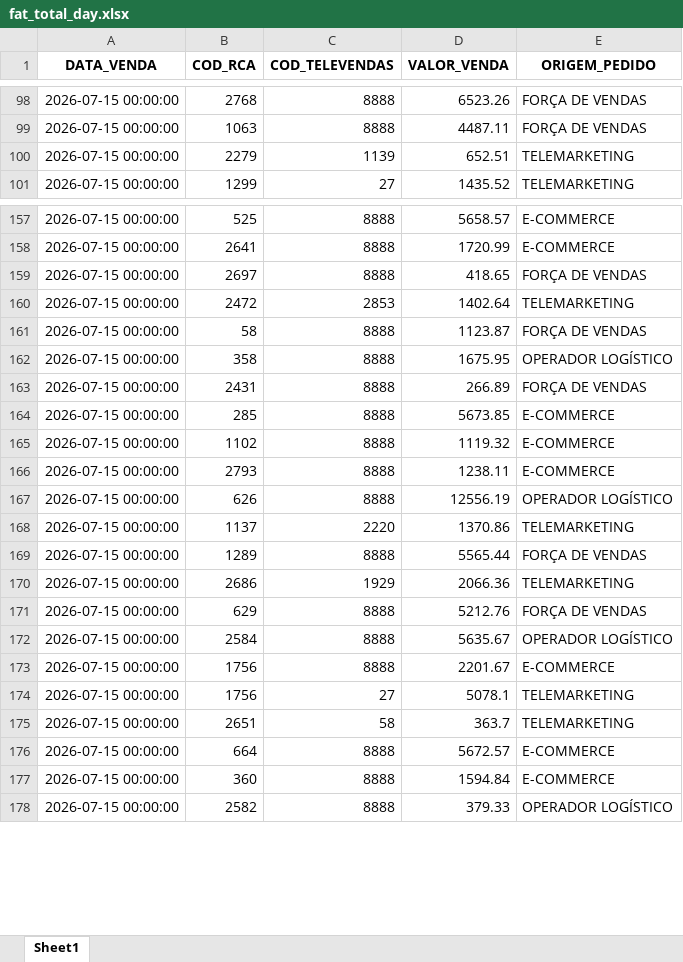
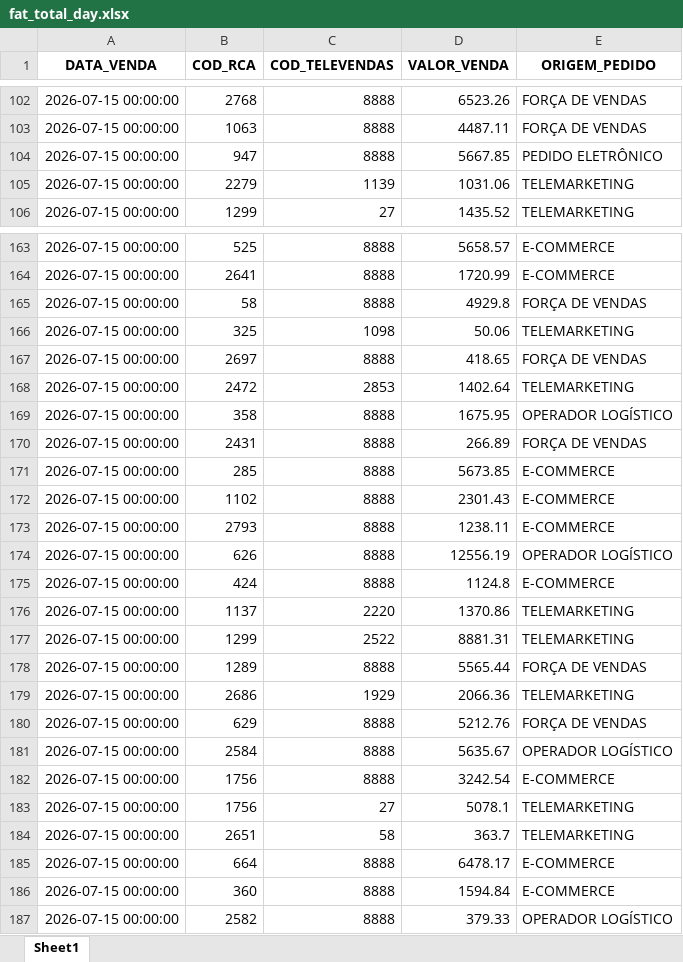
Before and after one commit to RoqueChristian/total_day, an Excel workbook: data/fat_total_day.xlsx, sheet Sheet1, drawn as a sheet; only a part is shown, gaps mark what is left out; values as stored, in another font and other column widths than the file's, no borders; removed rows and columns are numbered as before the commit, all else as after; the diff covers the shown part only; the diff names each change by its address in the sheet, - before the commit and + after, or states it on an @@ line.

Commit message:
chore(data): batch update intraday vendas - 17:30:03

```diff
--- a/data/fat_total_day.xlsx (sheet Sheet1)
+++ b/data/fat_total_day.xlsx (sheet Sheet1)
+row 104: 2026-07-15 00:00:00 | 947 | 8888 | 5667.85 | PEDIDO ELETRÔNICO
-D105 (VALOR_VENDA): 652.51
+D105 (VALOR_VENDA): 1031.06
+row 165: 2026-07-15 00:00:00 | 58 | 8888 | 4929.8 | FORÇA DE VENDAS
+row 166: 2026-07-15 00:00:00 | 325 | 1098 | 50.06 | TELEMARKETING
-row 161: 2026-07-15 00:00:00 | 58 | 8888 | 1123.87 | FORÇA DE VENDAS
-D172 (VALOR_VENDA): 1119.32
+D172 (VALOR_VENDA): 2301.43
+row 175: 2026-07-15 00:00:00 | 424 | 8888 | 1124.8 | E-COMMERCE
+row 177: 2026-07-15 00:00:00 | 1299 | 2522 | 8881.31 | TELEMARKETING
-D182 (VALOR_VENDA): 2201.67
+D182 (VALOR_VENDA): 3242.54
-D185 (VALOR_VENDA): 5672.57
+D185 (VALOR_VENDA): 6478.17
```
Also changed, not shown: 11 added rows, 6 removed rows, 1 moved row and 23 edited cells elsewhere in this sheet.
